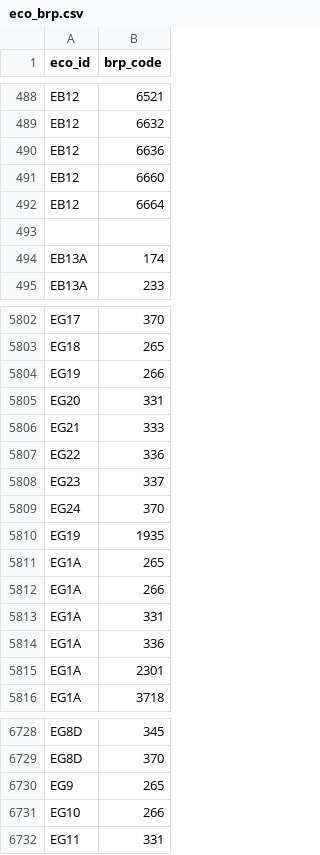
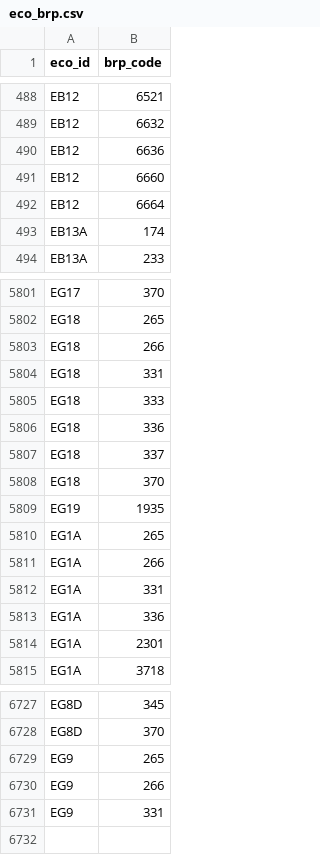
Before and after one commit to AgroCares/BedrijfsBodemWaterPlanCalculator, a CSV file: dev/eco_brp.csv, drawn as a sheet; only a part is shown, gaps mark what is left out.

Commit message:
correction in db eco_brp

```diff
--- a/dev/eco_brp.csv
+++ b/dev/eco_brp.csv
@@ -492,3 +492,2 @@ EB12;6660
 EB12;6664
-;
 EB13A;174
@@ -5803,8 +5802,8 @@ EG17;370
 EG18;265
-EG19;266
-EG20;331
-EG21;333
-EG22;336
-EG23;337
-EG24;370
+EG18;266
+EG18;331
+EG18;333
+EG18;336
+EG18;337
+EG18;370
 EG19;1935
@@ -6730,3 +6729,3 @@ EG8D;370
 EG9;265
-EG10;266
-EG11;331
+EG9;266
+EG9;331
```
